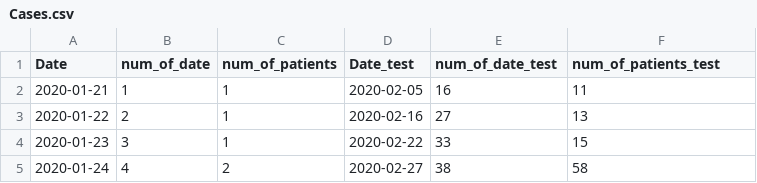
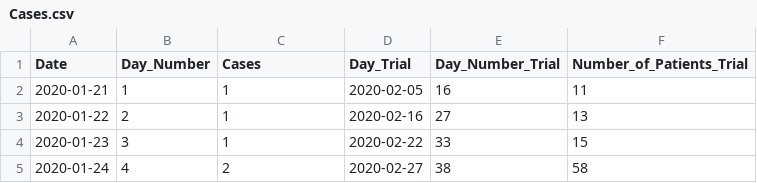
Before and after one commit to rdbrow10/Final-Project, a CSV file: Cases.csv, drawn as a sheet; only a part is shown.

Commit message:
Update Cases.csv

```diff
--- a/Cases.csv
+++ b/Cases.csv
@@ -1,2 +1,2 @@
-Date,num_of_date,num_of_patients,Date_test,num_of_date_test,num_of_patients_test
+Date,Day_Number,Cases,Day_Trial,Day_Number_Trial,Number_of_Patients_Trial
 2020-01-21,1,1,2020-02-05,16,11
```
